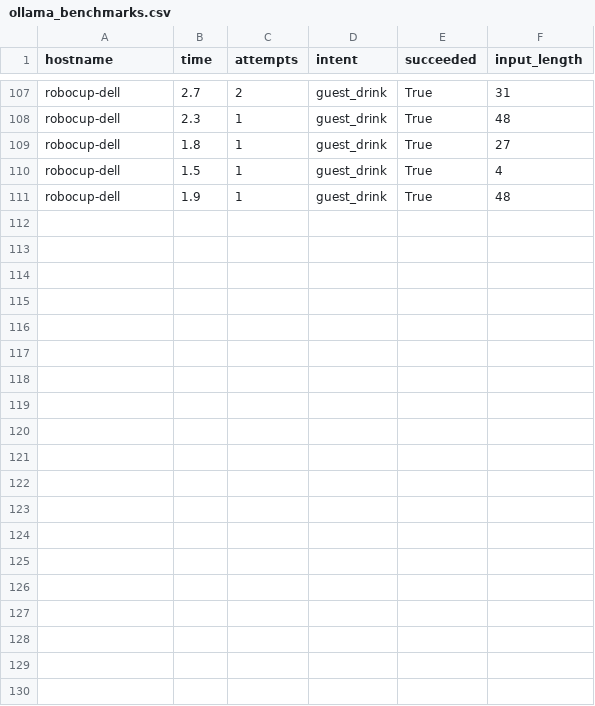
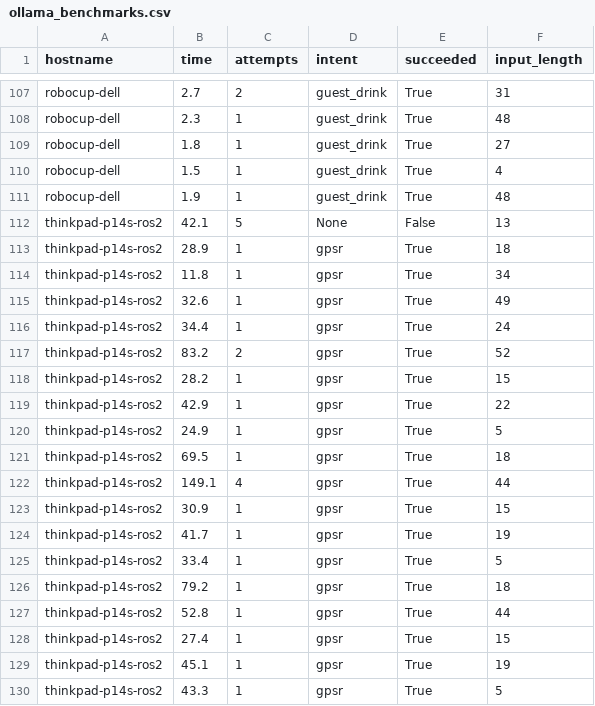
Before and after one commit to Ammu033/Robo_cup, a CSV file: ollamawrapper/ollama_benchmarks.csv, drawn as a sheet; only a part is shown, gaps mark what is left out; the diff covers the shown part only.

Commit message:
QoL fixes, started on GPSR

```diff
--- a/ollamawrapper/ollama_benchmarks.csv
+++ b/ollamawrapper/ollama_benchmarks.csv
@@ -111 +111,20 @@ robocup-dell,1.5,1,guest_drink,True,4
 robocup-dell,1.9,1,guest_drink,True,48
+thinkpad-p14s-ros2,42.1,5,None,False,13
+thinkpad-p14s-ros2,28.9,1,gpsr,True,18
+thinkpad-p14s-ros2,11.8,1,gpsr,True,34
+thinkpad-p14s-ros2,32.6,1,gpsr,True,49
+thinkpad-p14s-ros2,34.4,1,gpsr,True,24
+thinkpad-p14s-ros2,83.2,2,gpsr,True,52
+thinkpad-p14s-ros2,28.2,1,gpsr,True,15
+thinkpad-p14s-ros2,42.9,1,gpsr,True,22
+thinkpad-p14s-ros2,24.9,1,gpsr,True,5
+thinkpad-p14s-ros2,69.5,1,gpsr,True,18
+thinkpad-p14s-ros2,149.1,4,gpsr,True,44
+thinkpad-p14s-ros2,30.9,1,gpsr,True,15
+thinkpad-p14s-ros2,41.7,1,gpsr,True,19
+thinkpad-p14s-ros2,33.4,1,gpsr,True,5
+thinkpad-p14s-ros2,79.2,1,gpsr,True,18
+thinkpad-p14s-ros2,52.8,1,gpsr,True,44
+thinkpad-p14s-ros2,27.4,1,gpsr,True,15
+thinkpad-p14s-ros2,45.1,1,gpsr,True,19
+thinkpad-p14s-ros2,43.3,1,gpsr,True,5
```
Also changed, not shown: 10 added rows elsewhere in this file, 10 other files.
